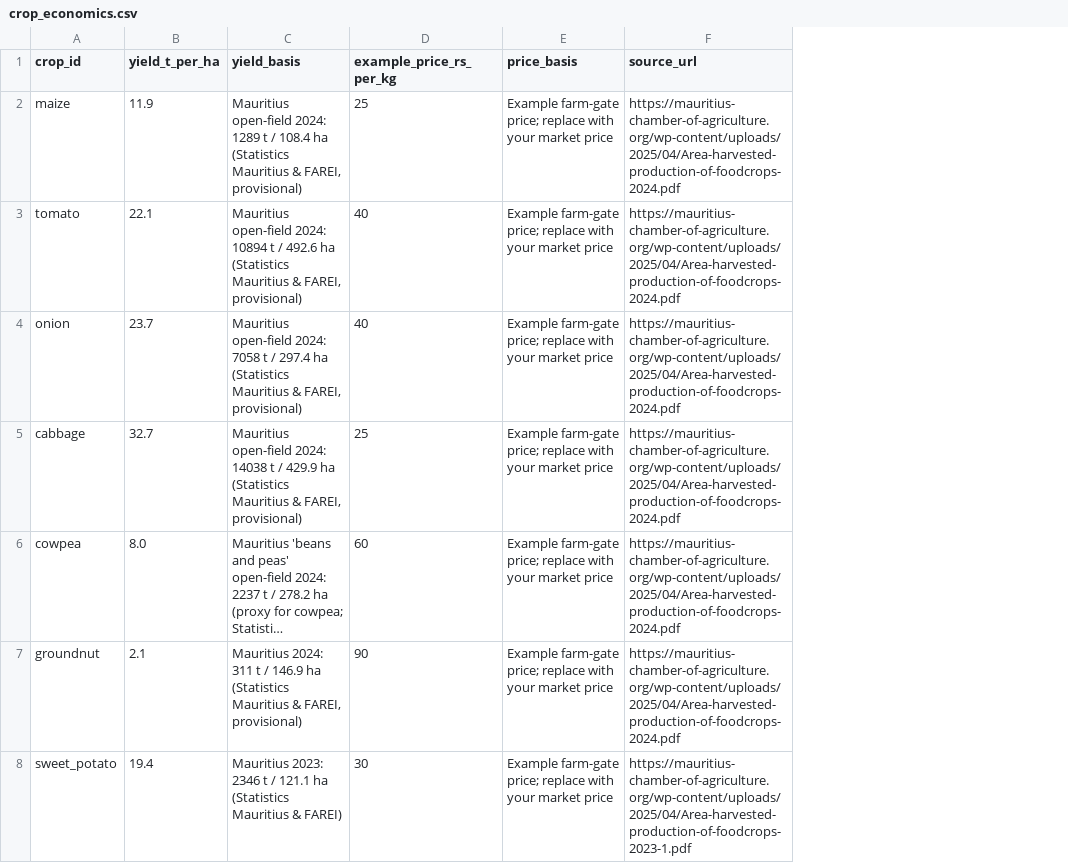
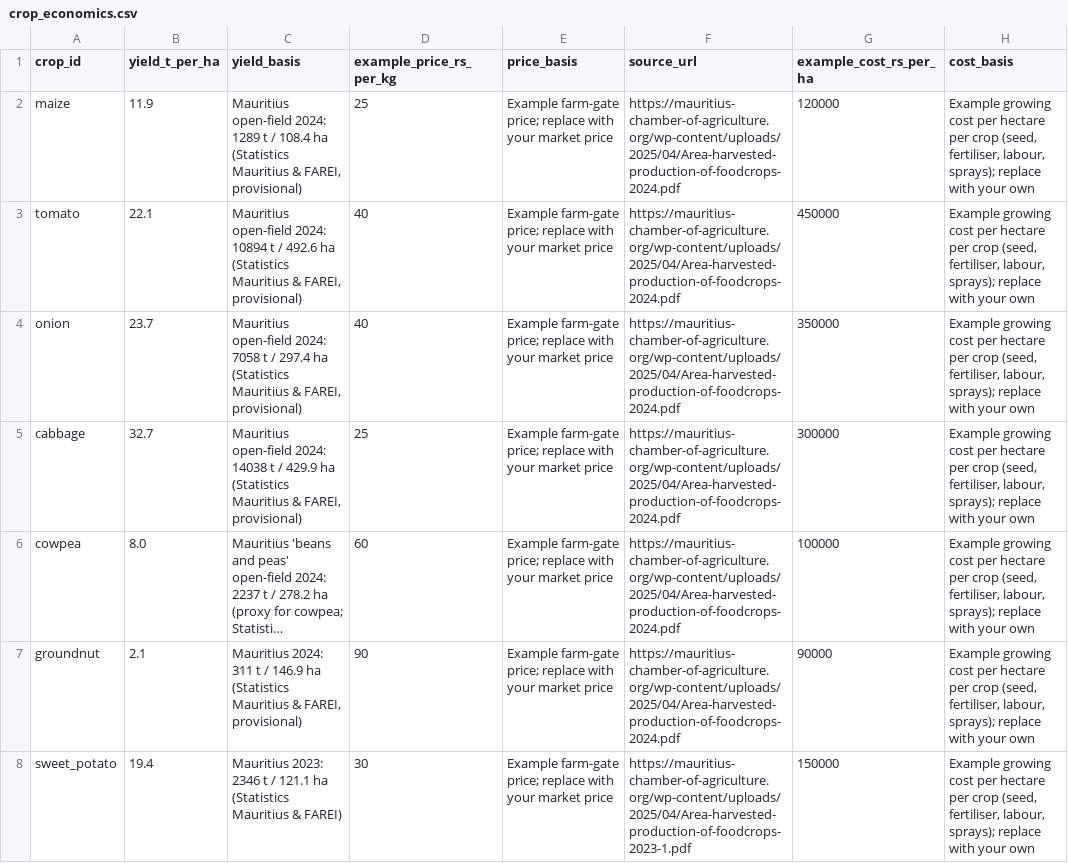
Before and after one commit to alexandra-leung/CropCompass-NASA-2026, a CSV file: backend/data/reference/crop_economics.csv, drawn as a sheet; long unchanged cells end in …; the diff names each change by its address in the sheet, - before the commit and + after, or states it on an @@ line.

```diff
--- a/backend/data/reference/crop_economics.csv
+++ b/backend/data/reference/crop_economics.csv
+column G (example_cost_rs_per_ha), rows 2-8: 120000 | 450000 | 350000 | 300000 | 100000 | 90000 | 150000
+column H (cost_basis), rows 2-8: all Example growing cost per hectare per crop (seed, fertiliser, labour, sprays); replace with your own
```
Also changed, not shown: 15 other files.
